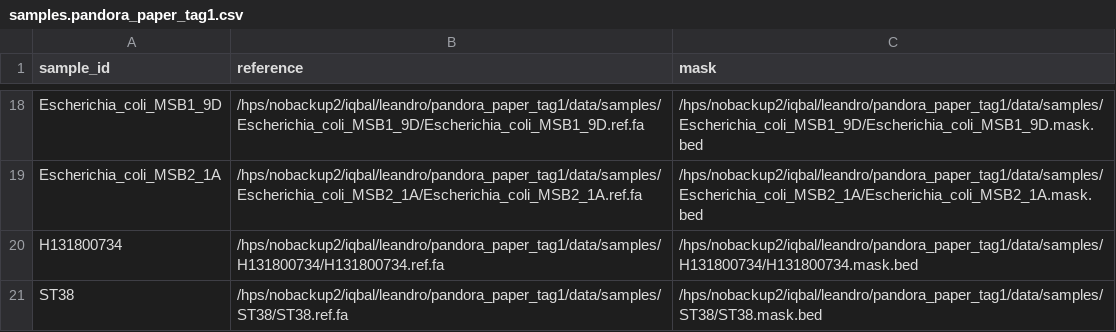
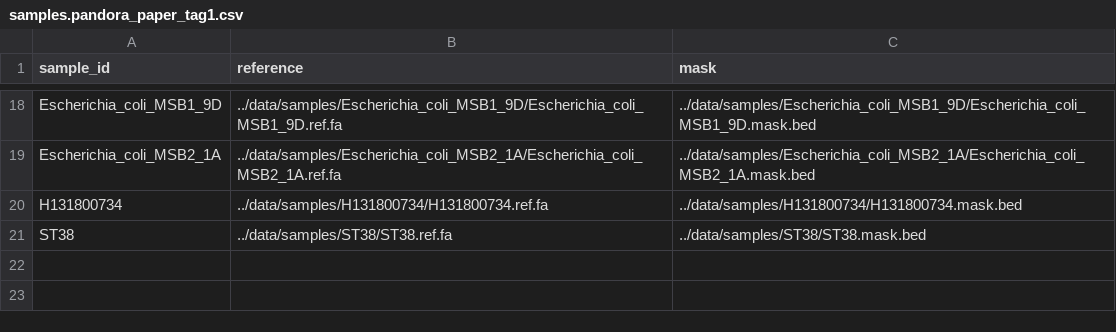
Before and after one commit to leoisl/pangenome_variations, a CSV file: metadata/samples.pandora_paper_tag1.csv, drawn as a sheet; only a part is shown, gaps mark what is left out; the diff covers the shown part only; the diff names each change by its address in the sheet, - before the commit and + after, or states it on an @@ line.

Commit message:
Updating samples.pandora_paper_tag1.csv

```diff
--- a/metadata/samples.pandora_paper_tag1.csv
+++ b/metadata/samples.pandora_paper_tag1.csv
-B18 (reference): /hps/nobackup2/iqbal/leandro/pandora_paper_tag1/data/samples/Escherichia_coli_MSB1_9D/Escherichia_coli_MSB1_9D.ref.fa
+B18 (reference): ../data/samples/Escherichia_coli_MSB1_9D/Escherichia_coli_MSB1_9D.ref.fa
-C18 (mask): /hps/nobackup2/iqbal/leandro/pandora_paper_tag1/data/samples/Escherichia_coli_MSB1_9D/Escherichia_coli_MSB1_9D.mask.bed
+C18 (mask): ../data/samples/Escherichia_coli_MSB1_9D/Escherichia_coli_MSB1_9D.mask.bed
-B19 (reference): /hps/nobackup2/iqbal/leandro/pandora_paper_tag1/data/samples/Escherichia_coli_MSB2_1A/Escherichia_coli_MSB2_1A.ref.fa
+B19 (reference): ../data/samples/Escherichia_coli_MSB2_1A/Escherichia_coli_MSB2_1A.ref.fa
-C19 (mask): /hps/nobackup2/iqbal/leandro/pandora_paper_tag1/data/samples/Escherichia_coli_MSB2_1A/Escherichia_coli_MSB2_1A.mask.bed
+C19 (mask): ../data/samples/Escherichia_coli_MSB2_1A/Escherichia_coli_MSB2_1A.mask.bed
-B20 (reference): /hps/nobackup2/iqbal/leandro/pandora_paper_tag1/data/samples/H131800734/H131800734.ref.fa
+B20 (reference): ../data/samples/H131800734/H131800734.ref.fa
-C20 (mask): /hps/nobackup2/iqbal/leandro/pandora_paper_tag1/data/samples/H131800734/H131800734.mask.bed
+C20 (mask): ../data/samples/H131800734/H131800734.mask.bed
-B21 (reference): /hps/nobackup2/iqbal/leandro/pandora_paper_tag1/data/samples/ST38/ST38.ref.fa
+B21 (reference): ../data/samples/ST38/ST38.ref.fa
-C21 (mask): /hps/nobackup2/iqbal/leandro/pandora_paper_tag1/data/samples/ST38/ST38.mask.bed
+C21 (mask): ../data/samples/ST38/ST38.mask.bed
```
Also changed, not shown: 32 edited cells elsewhere in this file.
